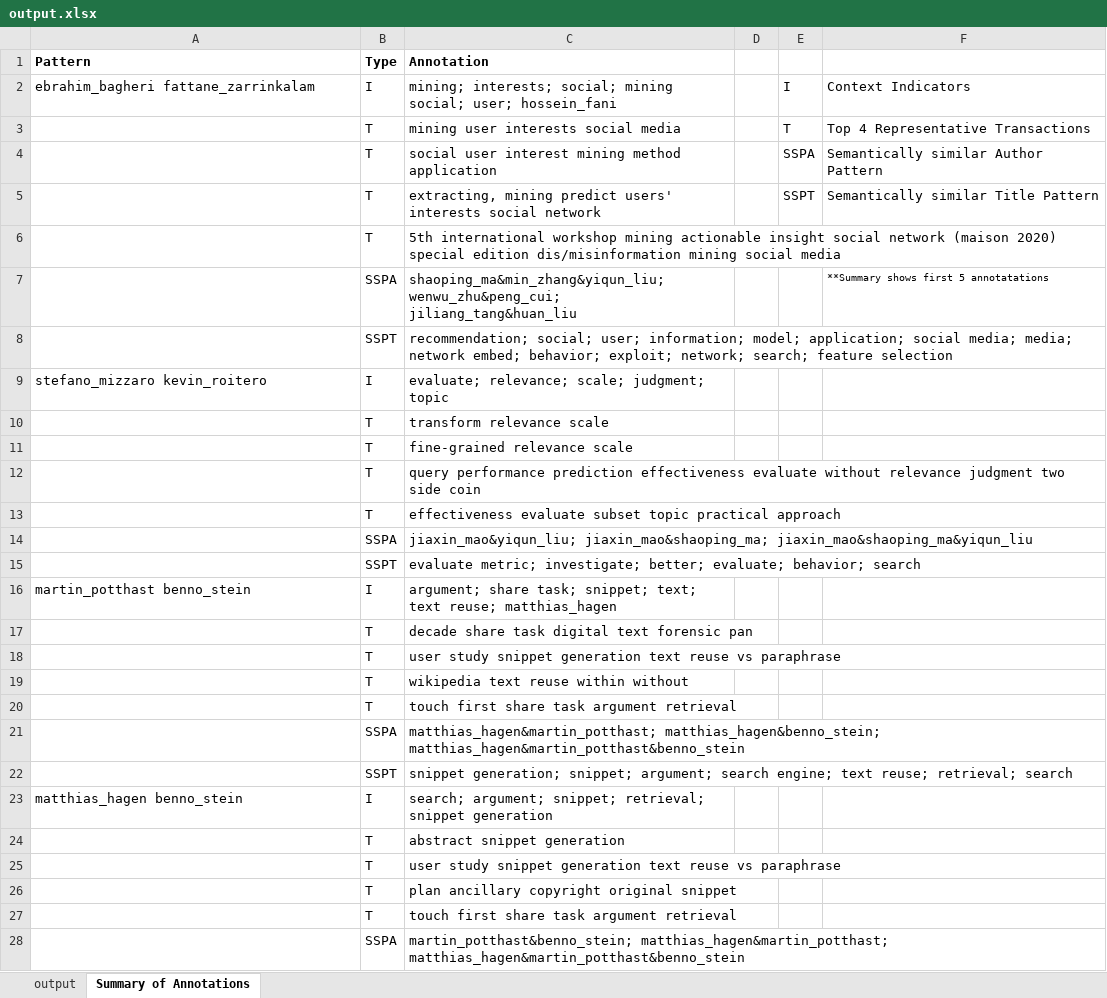
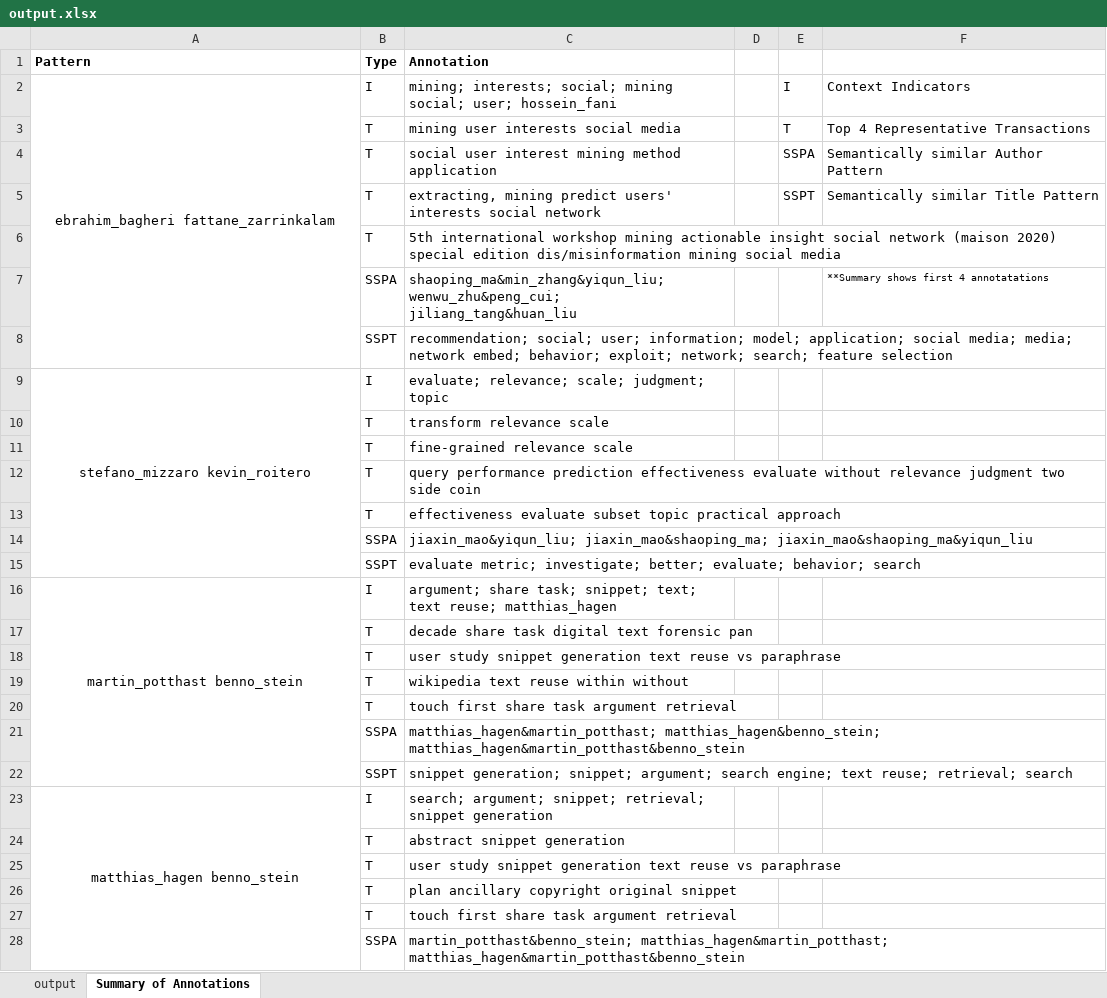
Before and after one commit to savigovindarajan/CourseProject, an Excel workbook: output.xlsx, sheet Summary of Annotations, drawn as a sheet; only a part is shown; values as stored, in another font and other column widths than the file's, no borders; the diff names each change by its address in the sheet, - before the commit and + after, or states it on an @@ line.

Commit message:
Add files via upload

```diff
--- a/output.xlsx (sheet Summary of Annotations)
+++ b/output.xlsx (sheet Summary of Annotations)
-A2 alignment: left
+A2 alignment: center
+A2:A8 merged
-F7: **Summary shows first 5 annotatations
+F7: **Summary shows first 4 annotatations
-A9 alignment: left
+A9 alignment: center
+A9:A15 merged
-A16 alignment: left
+A16 alignment: center
+A16:A22 merged
-A23 alignment: left
+A23 alignment: center
+A23:A29 merged
```
